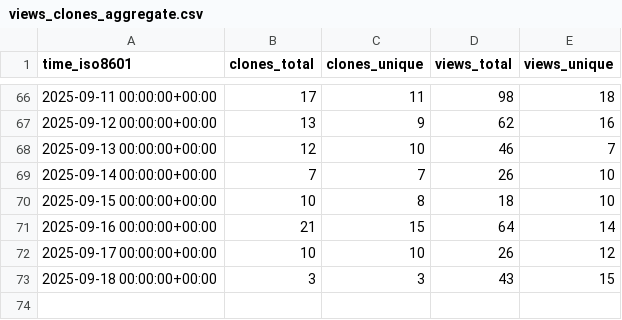
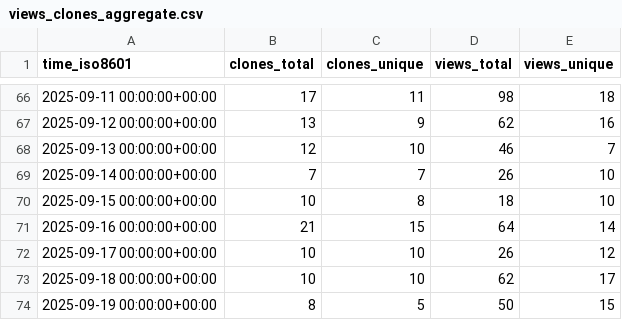
Before and after one commit to microsoft/power-pages-samples, a CSV file: microsoft/power-pages-samples/ghrs-data/views_clones_aggregate.csv, drawn as a sheet; only a part is shown, gaps mark what is left out.

```diff
--- a/microsoft/power-pages-samples/ghrs-data/views_clones_aggregate.csv
+++ b/microsoft/power-pages-samples/ghrs-data/views_clones_aggregate.csv
@@ -72,2 +72,3 @@ time_iso8601,clones_total,clones_unique,views_total,views_unique
 2025-09-17 00:00:00+00:00,10,10,26,12
-2025-09-18 00:00:00+00:00,3,3,43,15
+2025-09-18 00:00:00+00:00,10,10,62,17
+2025-09-19 00:00:00+00:00,8,5,50,15
```
Also changed, not shown: 1 other file.
